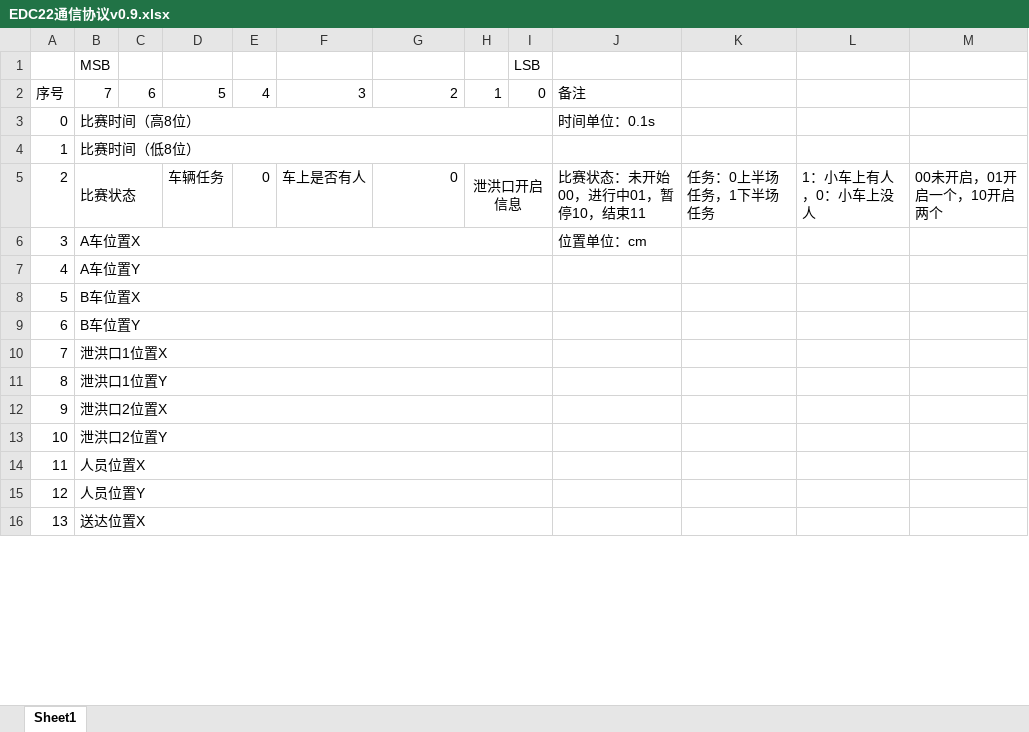
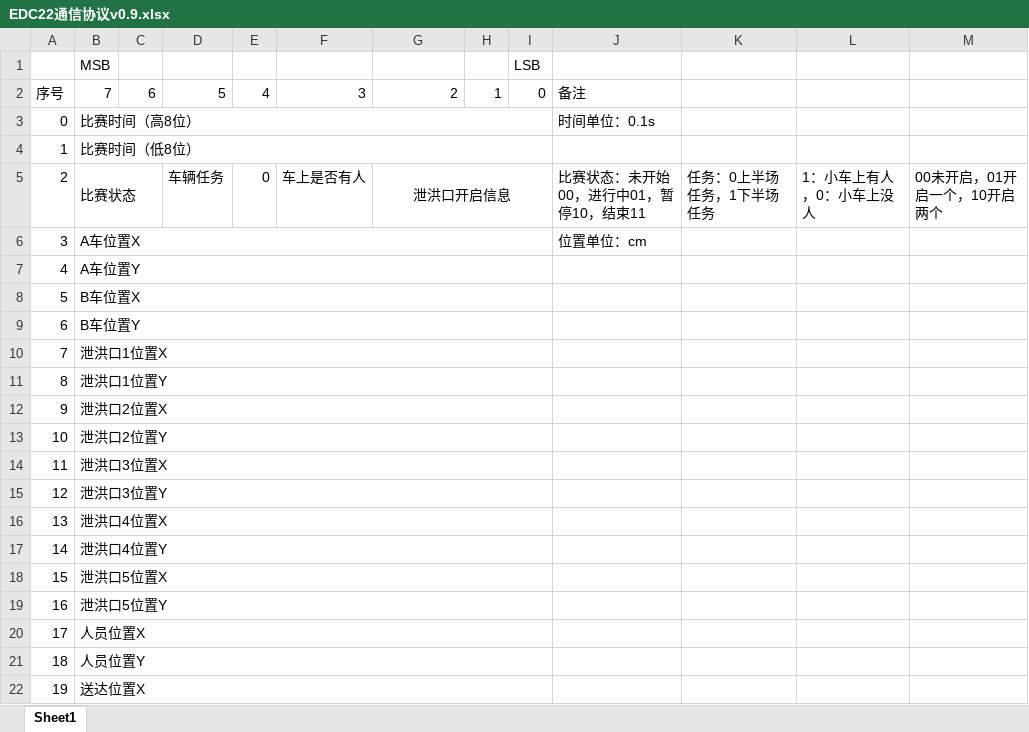
Before and after one commit to HelinXu/EDC_Host_22, an Excel workbook: EDC22通信协议v0.9.xlsx, sheet Sheet1, drawn as a sheet; only a part is shown; values as stored, in another font and other column widths than the file's, no borders; removed rows and columns are numbered as before the commit, all else as after; the diff covers the shown part only; the diff names each change by its address in the sheet, - before the commit and + after, or states it on an @@ line.

```diff
--- a/EDC22通信协议v0.9.xlsx (sheet Sheet1)
+++ b/EDC22通信协议v0.9.xlsx (sheet Sheet1)
-G5: 0
+G5: 泄洪口开启信息
-G5 alignment: right
+G5 alignment: center
+G5:I5 merged
-H5: 泄洪口开启信息
+H5: (empty)
-H5:I5 merged
+row 14: 11 | 泄洪口3位置X
+row 15: 12 | 泄洪口3位置Y
+row 16: 13 | 泄洪口4位置X
+row 17: 14 | 泄洪口4位置Y
+row 18: 15 | 泄洪口5位置X
+row 19: 16 | 泄洪口5位置Y
@@ column A renumbered from row 20 down @@
```
Also changed, not shown: 32 removed rows elsewhere in this sheet, 6 other files.
